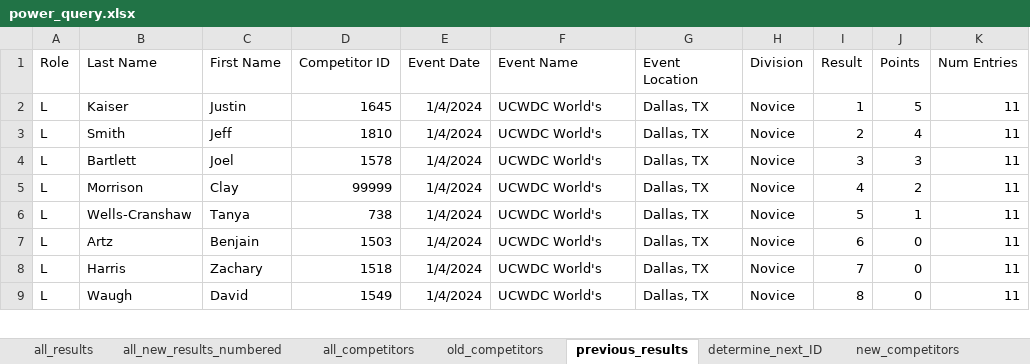
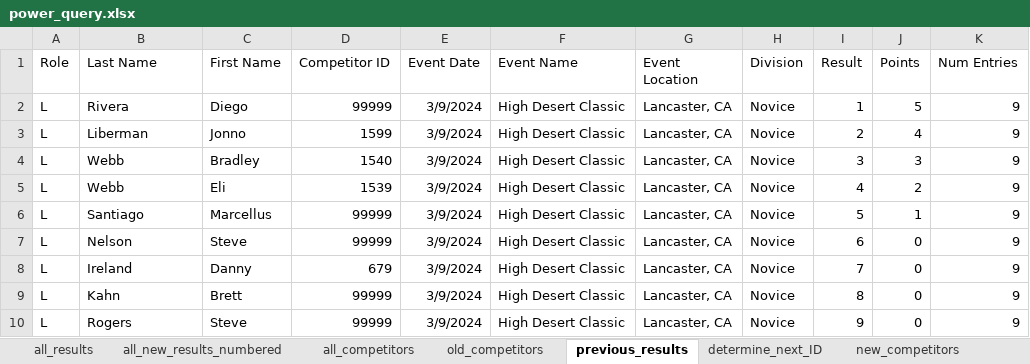
Before and after one commit to CTSTavarney/ctst-dev, an Excel workbook: create_csv_new/power_query.xlsx, sheet previous_results, drawn as a sheet; only a part is shown; values as stored, in another font and other column widths than the file's, no borders; table styles not drawn; the diff covers the shown part only; the diff names each change by its address in the sheet, - before the commit and + after, or states it on an @@ line.

Commit message:
2024 High Desert Classic Results
Added results for High Desert Classic

```diff
--- a/create_csv_new/power_query.xlsx (sheet previous_results)
+++ b/create_csv_new/power_query.xlsx (sheet previous_results)
-B2 (Last Name): Kaiser
+B2 (Last Name): Rivera
-C2 (First Name): Justin
+C2 (First Name): Diego
-D2 (Competitor ID): 1645
+D2 (Competitor ID): 99999
-E2:E9 (Event Date): 1/4/2024
+E2:E9 (Event Date): 3/9/2024
-F2:F9 (Event Name): UCWDC World's
+F2:F9 (Event Name): High Desert Classic
-G2:G9 (Event Location): Dallas, TX
+G2:G9 (Event Location): Lancaster, CA
-K2:K9 (Num Entries): 11
+K2:K9 (Num Entries): 9
-B3 (Last Name): Smith
+B3 (Last Name): Liberman
-C3 (First Name): Jeff
+C3 (First Name): Jonno
-D3 (Competitor ID): 1810
+D3 (Competitor ID): 1599
-B4 (Last Name): Bartlett
+B4 (Last Name): Webb
-C4 (First Name): Joel
+C4 (First Name): Bradley
-D4 (Competitor ID): 1578
+D4 (Competitor ID): 1540
-B5 (Last Name): Morrison
+B5 (Last Name): Webb
-C5 (First Name): Clay
+C5 (First Name): Eli
-D5 (Competitor ID): 99999
+D5 (Competitor ID): 1539
-B6 (Last Name): Wells-Cranshaw
+B6 (Last Name): Santiago
-C6 (First Name): Tanya
+C6 (First Name): Marcellus
-D6 (Competitor ID): 738
+D6 (Competitor ID): 99999
-B7 (Last Name): Artz
+B7 (Last Name): Nelson
-C7 (First Name): Benjain
+C7 (First Name): Steve
-D7 (Competitor ID): 1503
+D7 (Competitor ID): 99999
-B8 (Last Name): Harris
+B8 (Last Name): Ireland
-C8 (First Name): Zachary
+C8 (First Name): Danny
-D8 (Competitor ID): 1518
+D8 (Competitor ID): 679
-B9 (Last Name): Waugh
+B9 (Last Name): Kahn
-C9 (First Name): David
+C9 (First Name): Brett
-D9 (Competitor ID): 1549
+D9 (Competitor ID): 99999
+row 10: L | Rogers | Steve | 99999 | 3/9/2024 | High Desert Classic | Lancaster, CA | Novice | 9 | 0 | 9
```
Also changed, not shown: 2 added rows, 31 removed rows and 130 edited cells elsewhere in this sheet, sheet all_results, sheet all_new_results_unnumbered, sheet all_new_results_numbered, sheet all_competitors, sheet old_competitors, sheet new_competitors, 1 more sheet, create_db_tables/create_db_tables.xlsx, 43 other files.
